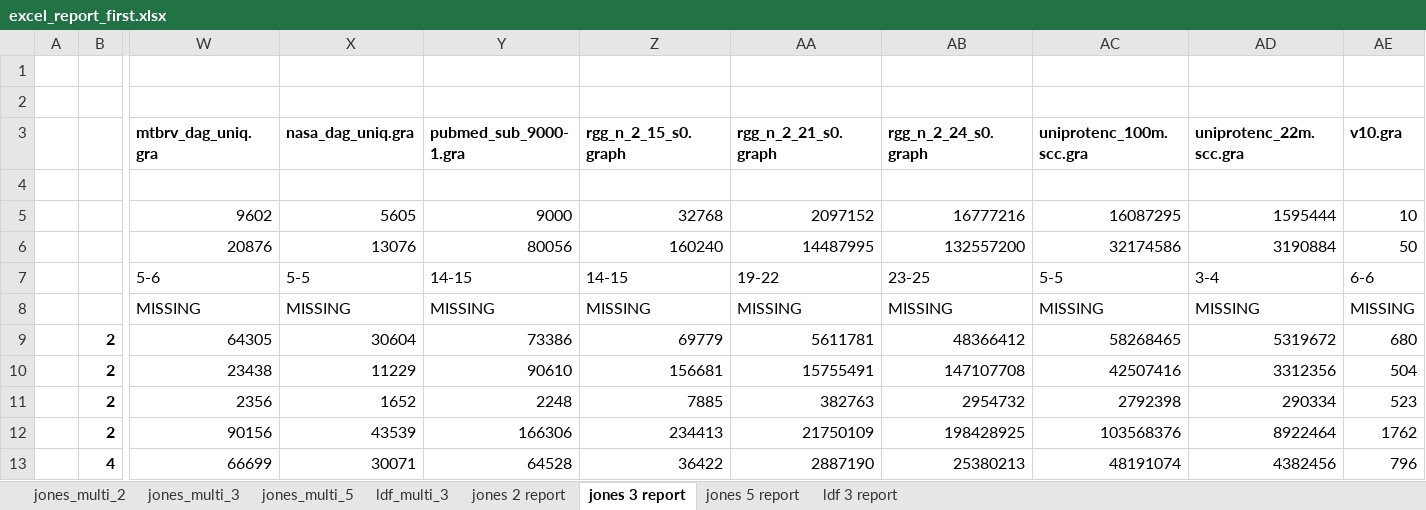
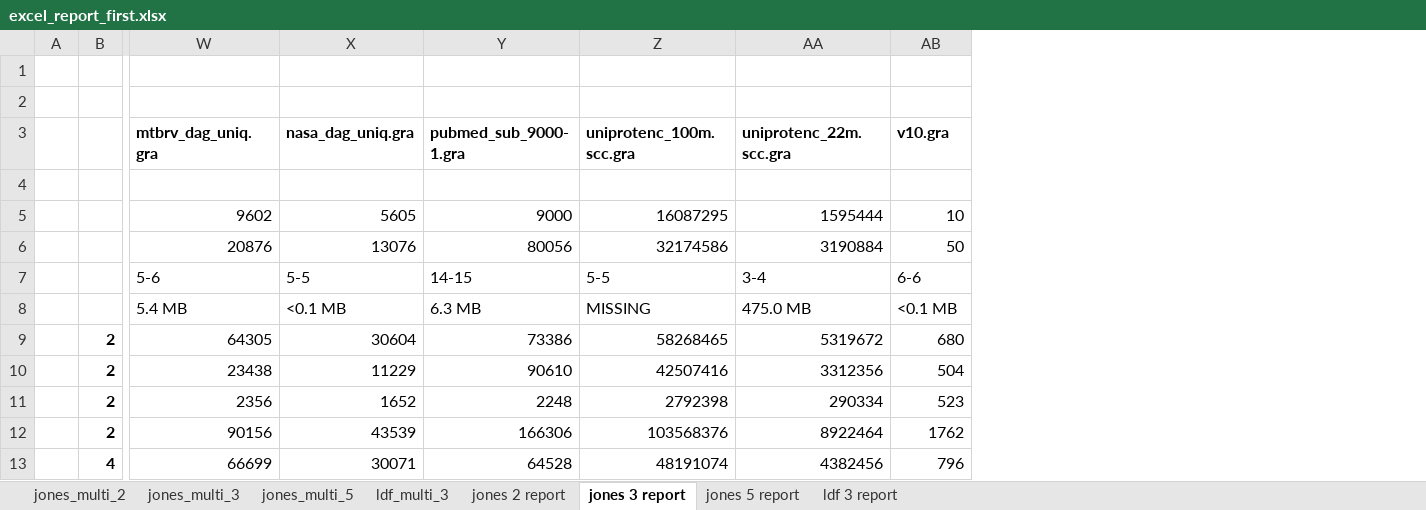
Before and after one commit to Frititati/GraphColoringQ1, an Excel workbook: raw_data/excel_report_first.xlsx, sheet jones 3 report, drawn as a sheet; only a part is shown, gaps mark what is left out; values as stored, in another font and other column widths than the file's, no borders; removed rows and columns are numbered as before the commit, all else as after; rows hold the shown columns only; the diff names each change by its address in the sheet, - before the commit and + after, or states it on an @@ line.

```diff
--- a/raw_data/excel_report_first.xlsx (sheet jones 3 report)
+++ b/raw_data/excel_report_first.xlsx (sheet jones 3 report)
-column Z (rgg_n_2_15_s0.graph), rows 5-7: 32768 | 160240 | 14-15; rows 9-13: 69779 | 156681 | 7885 | 234413 | 36422
-column AA (rgg_n_2_21_s0.graph), rows 5-7: 2097152 | 14487995 | 19-22; rows 9-13: 5611781 | 15755491 | 382763 | 21750109 | 2887190
-column AB (rgg_n_2_24_s0.graph), rows 5-7: 16777216 | 132557200 | 23-25; rows 9-13: 48366412 | 147107708 | 2954732 | 198428925 | 25380213
-row 8:  |  | MISSING | MISSING | MISSING | MISSING | MISSING | MISSING | MISSING | MISSING | MISSING
+row 8:  |  | 5.4 MB | <0.1 MB | 6.3 MB | MISSING | 475.0 MB | <0.1 MB
```
Also changed, not shown: sheet ldf 3 report, sheet jones 5 report, sheet jones 2 report, formulas that keep their value, raw_data/excel_report_second.xlsx.
